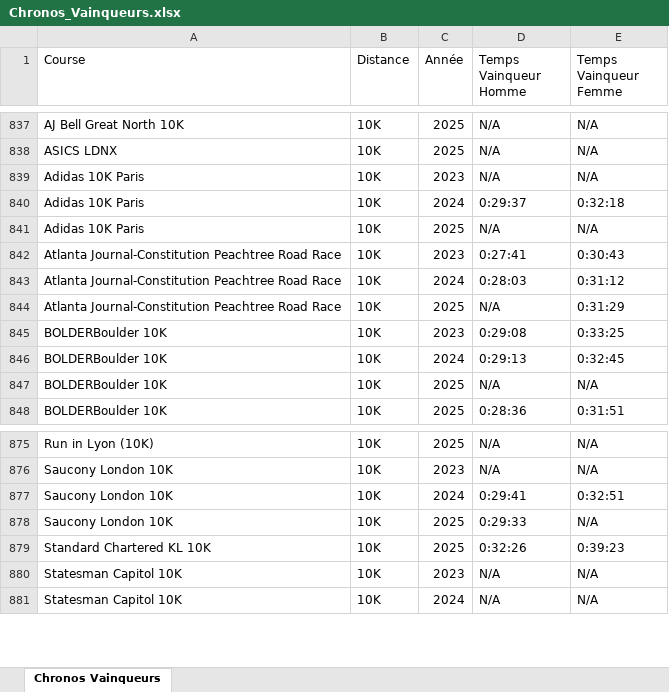
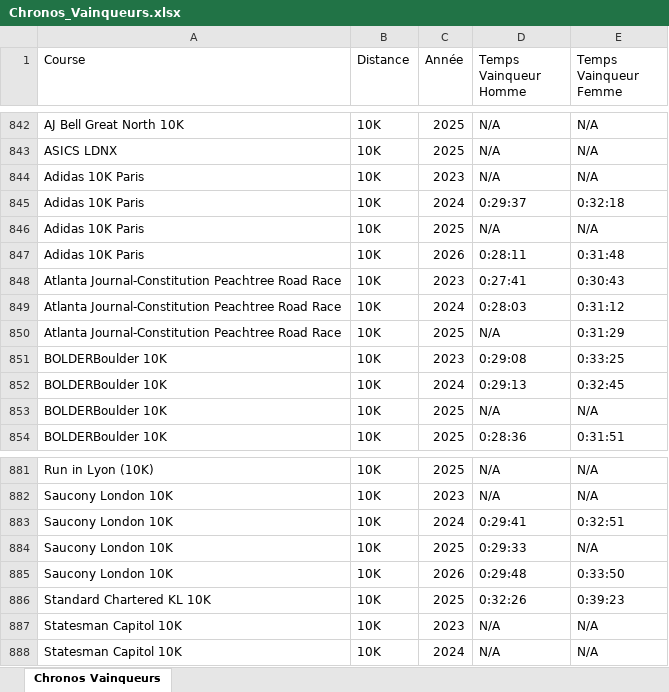
Before and after one commit to mathbrn/datapace-dashboard, an Excel workbook: Chronos_Vainqueurs.xlsx, sheet Chronos Vainqueurs, drawn as a sheet; only a part is shown, gaps mark what is left out; values as stored, in another font and other column widths than the file's, no cell formats; the diff covers the shown part only; the diff names each change by its address in the sheet, - before the commit and + after, or states it on an @@ line.

```diff
--- a/Chronos_Vainqueurs.xlsx (sheet Chronos Vainqueurs)
+++ b/Chronos_Vainqueurs.xlsx (sheet Chronos Vainqueurs)
+row 847: Adidas 10K Paris | 10K | 2026 | 0:28:11 | 0:31:48
+row 885: Saucony London 10K | 10K | 2026 | 0:29:48 | 0:33:50
```
Also changed, not shown: 5 added rows elsewhere in this sheet, cell formats, Suivi_Finishers_Monde_10k_-_21k_-_42k_HISTORIQUE.xlsx, 3 other files.
